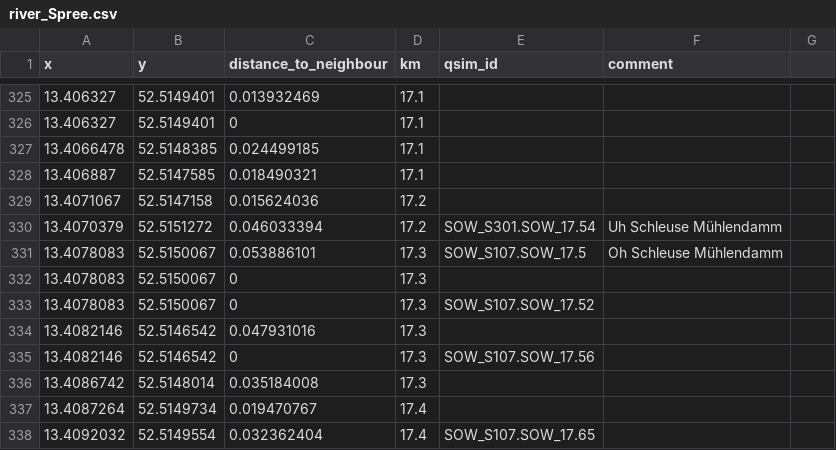
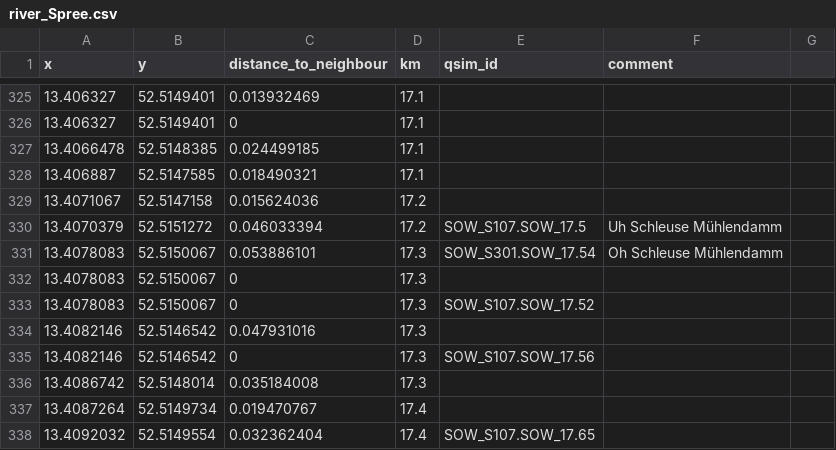
Before and after one commit to KWB-R/kwb.misa, a CSV file: inst/extdata/berlin_rivers/river_Spree.csv, drawn as a sheet; only a part is shown, gaps mark what is left out.

Commit message:
Modify "mapPlot_plus_csoVol"- and "asses_Qsim_output"-script

```diff
--- a/inst/extdata/berlin_rivers/river_Spree.csv
+++ b/inst/extdata/berlin_rivers/river_Spree.csv
@@ -329,4 +329,4 @@ x;y;distance_to_neighbour;km;qsim_id;comment;
 13.4071067;52.5147158;0.015624036;17.2;;;
-13.4070379;52.5151272;0.046033394;17.2;SOW_S301.SOW_17.54;Uh Schleuse Mühlendamm;
-13.4078083;52.5150067;0.053886101;17.3;SOW_S107.SOW_17.5;Oh Schleuse Mühlendamm;
+13.4070379;52.5151272;0.046033394;17.2;SOW_S107.SOW_17.5;Uh Schleuse Mühlendamm;
+13.4078083;52.5150067;0.053886101;17.3;SOW_S301.SOW_17.54;Oh Schleuse Mühlendamm;
 13.4078083;52.5150067;0;17.3;;;
```
Also changed, not shown: 2 other files.
